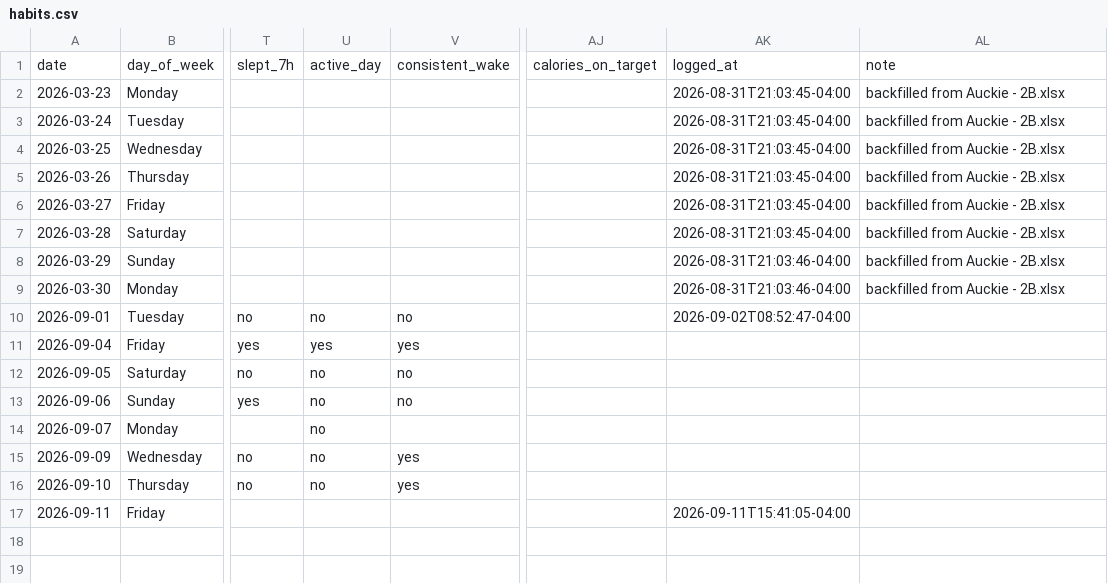
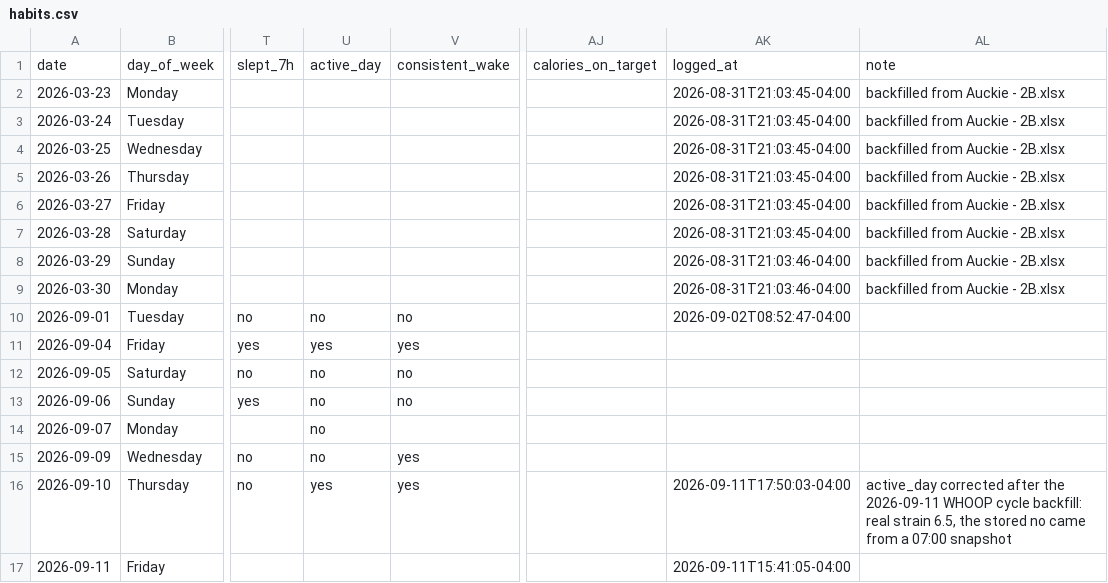
Before and after one commit to auckiefenstermacher19-cmd/Health-Tracker, a CSV file: habits.csv, drawn as a sheet; only a part is shown, gaps mark what is left out; the diff names each change by its address in the sheet, - before the commit and + after, or states it on an @@ line.

```diff
--- a/habits.csv
+++ b/habits.csv
-U16: no
+U16: yes
-AK16: (empty)
+AK16: 2026-09-11T17:50:03-04:00
-AL16: (empty)
+AL16: active_day corrected after the 2026-09-11 WHOOP cycle backfill: real strain 6.5, the stored no came from a 07:00 snapshot
```
Also changed, not shown: 1 other file.
